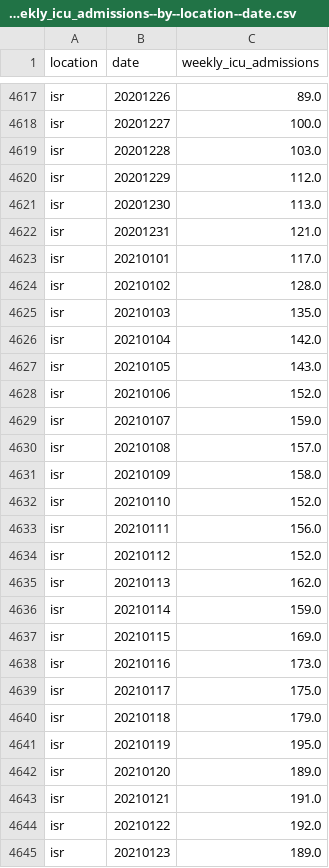
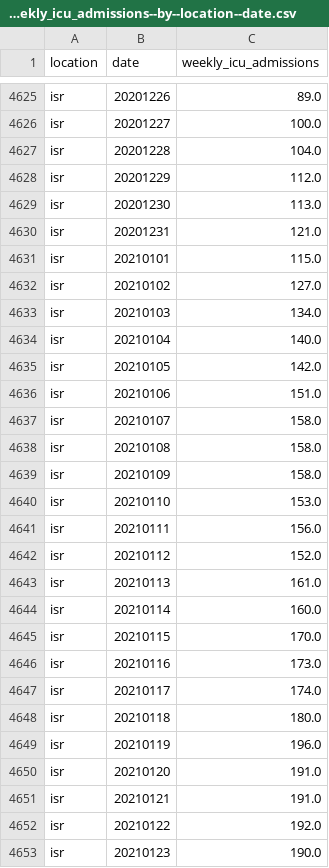
Before and after one commit to open-numbers/ddf--owid--covid_19, a CSV file: ddf--datapoints--weekly_icu_admissions--by--location--date.csv, drawn as a sheet; only a part is shown, gaps mark what is left out; the diff covers the shown part only.

```diff
--- a/ddf--datapoints--weekly_icu_admissions--by--location--date.csv
+++ b/ddf--datapoints--weekly_icu_admissions--by--location--date.csv
@@ -4618,3 +4626,3 @@ isr,20201226,89.0
 isr,20201227,100.0
-isr,20201228,103.0
+isr,20201228,104.0
 isr,20201229,112.0
@@ -4622,24 +4630,24 @@ isr,20201230,113.0
 isr,20201231,121.0
-isr,20210101,117.0
-isr,20210102,128.0
-isr,20210103,135.0
-isr,20210104,142.0
-isr,20210105,143.0
-isr,20210106,152.0
-isr,20210107,159.0
-isr,20210108,157.0
+isr,20210101,115.0
+isr,20210102,127.0
+isr,20210103,134.0
+isr,20210104,140.0
+isr,20210105,142.0
+isr,20210106,151.0
+isr,20210107,158.0
+isr,20210108,158.0
 isr,20210109,158.0
-isr,20210110,152.0
+isr,20210110,153.0
 isr,20210111,156.0
 isr,20210112,152.0
-isr,20210113,162.0
-isr,20210114,159.0
-isr,20210115,169.0
+isr,20210113,161.0
+isr,20210114,160.0
+isr,20210115,170.0
 isr,20210116,173.0
-isr,20210117,175.0
-isr,20210118,179.0
-isr,20210119,195.0
-isr,20210120,189.0
+isr,20210117,174.0
+isr,20210118,180.0
+isr,20210119,196.0
+isr,20210120,191.0
 isr,20210121,191.0
 isr,20210122,192.0
-isr,20210123,189.0
+isr,20210123,190.0
```
Also changed, not shown: 9 added rows and 94 edited cells elsewhere in this file, ddf--datapoints--total_boosters--by--location--date.csv, ddf--datapoints--total_boosters_per_hundred--by--location--date.csv, 27 other files.
